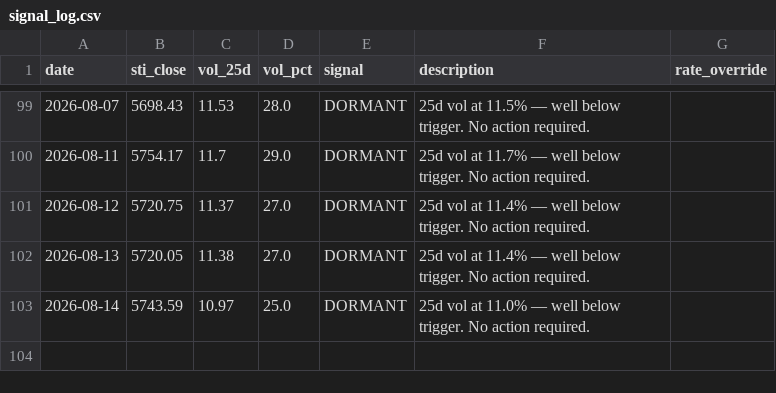
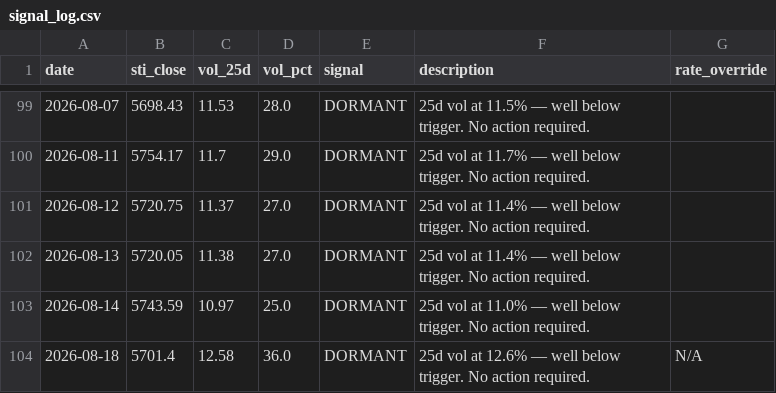
Before and after one commit to phuazz/sti-smid-rotation, a CSV file: data/signal_log.csv, drawn as a sheet; only a part is shown, gaps mark what is left out; the diff names each change by its address in the sheet, - before the commit and + after, or states it on an @@ line.

```diff
--- a/data/signal_log.csv
+++ b/data/signal_log.csv
+row 104: 2026-08-18 | 5701.4 | 12.58 | 36.0 | DORMANT | 25d vol at 12.6% — well below trigger. No action required. | N/A
```
Also changed, not shown: 1 other file.
